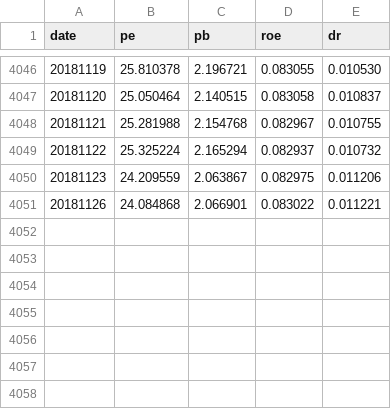
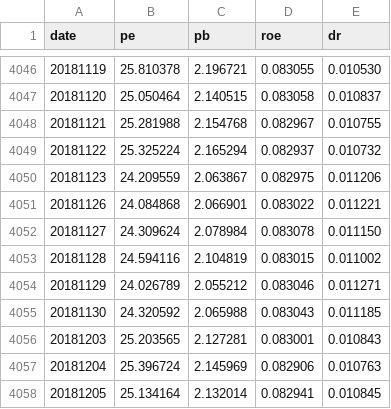
Before and after one commit to datochan/DTGear, a CSV file: data/a.csv, drawn as a sheet; only a part is shown, gaps mark what is left out.

```diff
--- a/data/a.csv
+++ b/data/a.csv
@@ -4051 +4051,8 @@ date,pe,pb,roe,dr
 20181126,24.084868,2.066901,0.083022,0.011221
+20181127,24.309624,2.078984,0.083078,0.011150
+20181128,24.594116,2.104819,0.083015,0.011002
+20181129,24.026789,2.055212,0.083046,0.011271
+20181130,24.320592,2.065988,0.083043,0.011185
+20181203,25.203565,2.127281,0.083001,0.010843
+20181204,25.396724,2.145969,0.082906,0.010763
+20181205,25.134164,2.132014,0.082941,0.010845
```
Also changed, not shown: data/bond.csv, data/indexes/000300.csv, 8 other files.
